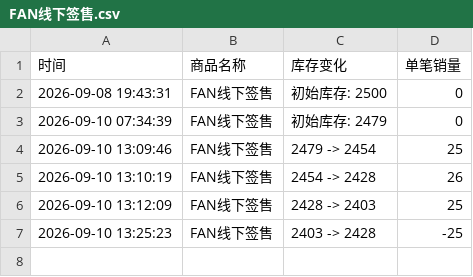
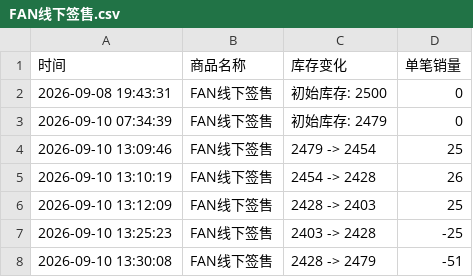
Before and after one commit to Juineii/nouera_md0910, a CSV file: FAN线下签售.csv, drawn as a sheet.

Commit message:
自动更新数据 2026-09-10 13:30:30

```diff
--- a/FAN线下签售.csv
+++ b/FAN线下签售.csv
@@ -7 +7,2 @@
 2026-09-10 13:25:23,FAN线下签售,2403 -> 2428,-25
+2026-09-10 13:30:08,FAN线下签售,2428 -> 2479,-51
```
